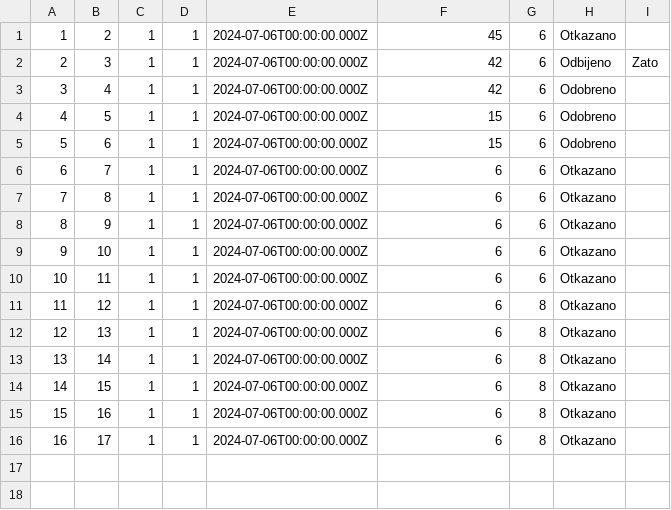
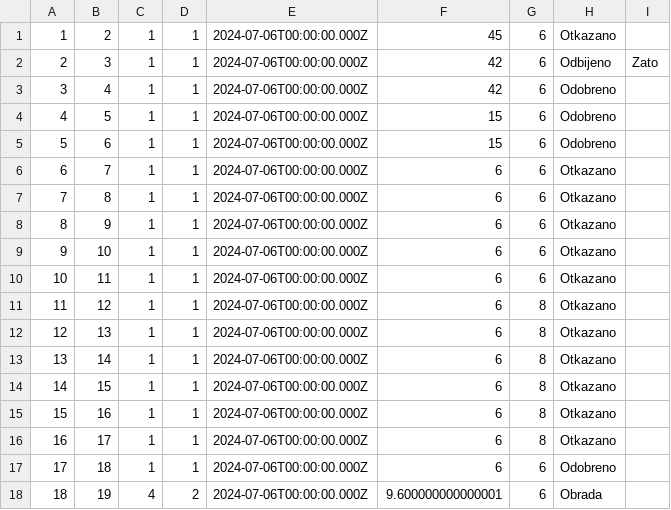
Before and after one commit to milosmat/chocolate-factory, a CSV file: Backend/data/purchase.csv, drawn as a sheet.

```diff
--- a/Backend/data/purchase.csv
+++ b/Backend/data/purchase.csv
@@ -16 +16,3 @@
 16|17|1|1|2024-07-06T00:00:00.000Z|6|8|Otkazano|
+17|18|1|1|2024-07-06T00:00:00.000Z|6|6|Odobreno|
+18|19|4|2|2024-07-06T00:00:00.000Z|9.600000000000001|6|Obrada|
```
Also changed, not shown: Backend/data/cart.csv, Backend/data/chocolate.csv, 11 other files.
